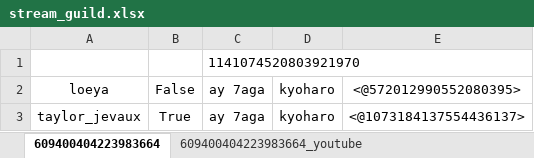
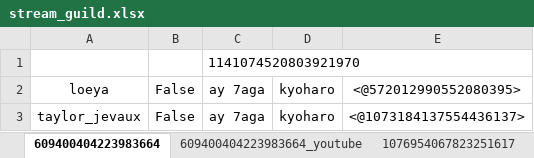
Before and after one commit to Kyoharo/OAN-discord-bot, an Excel workbook: core/stream_guild.xlsx, sheet 609400404223983664, drawn as a sheet; values as stored, in another font and other column widths than the file's, no borders; the diff names each change by its address in the sheet, - before the commit and + after, or states it on an @@ line.

```diff
--- a/core/stream_guild.xlsx (sheet 609400404223983664)
+++ b/core/stream_guild.xlsx (sheet 609400404223983664)
+sheet tab: 1076954067823251617
-B3: True
+B3: False
```
Also changed, not shown: sheet 609400404223983664_youtube, other sheet tabs, 3 other files.
